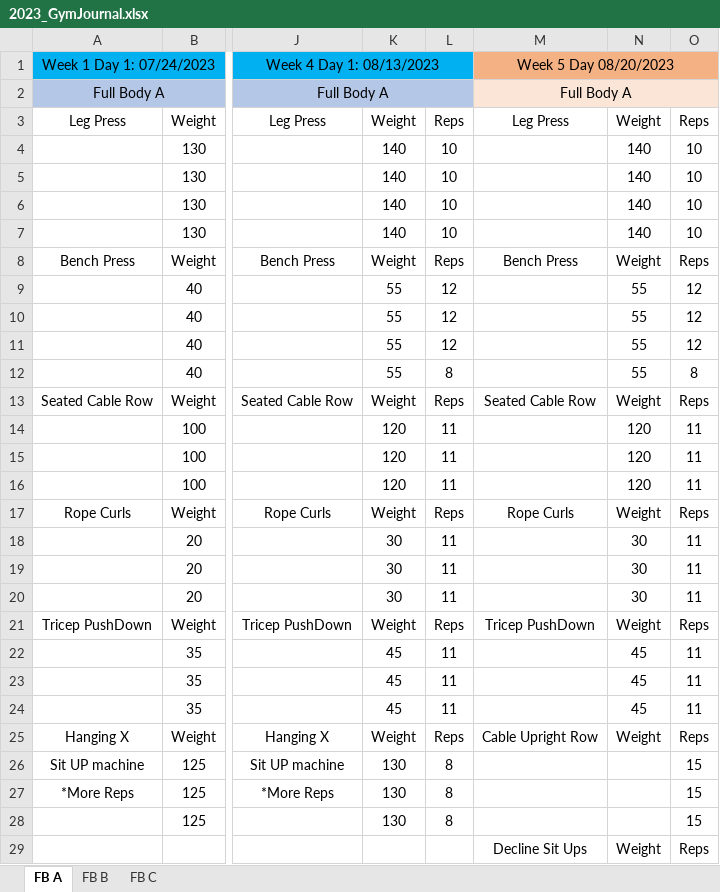
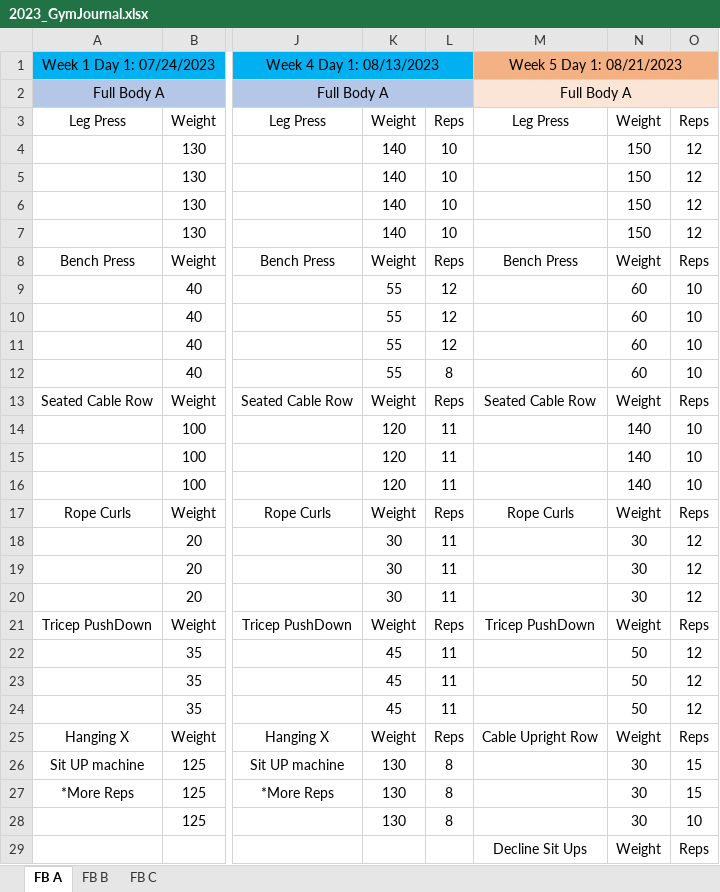
Before and after one commit to morganbo85/itstechtime, an Excel workbook: fitness/2023/08/2023_GymJournal.xlsx, sheet FB A, drawn as a sheet; only a part is shown, gaps mark what is left out; values as stored, in another font and other column widths than the file's, no borders; the diff covers the shown part only; the diff names each change by its address in the sheet, - before the commit and + after, or states it on an @@ line.

Commit message:
Updated Gym Journal

```diff
--- a/fitness/2023/08/2023_GymJournal.xlsx (sheet FB A)
+++ b/fitness/2023/08/2023_GymJournal.xlsx (sheet FB A)
-M1: Week 5 Day 08/20/2023
+M1: Week 5 Day 1: 08/21/2023
-N4:N7: 140
+N4:N7: 150
-O4:O7: 10
+O4:O7: 12
-N9:N12: 55
+N9:N12: 60
-O9:O11: 12
+O9:O11: 10
-O12: 8
+O12: 10
-N14:N16: 120
+N14:N16: 140
-O14:O16: 11
+O14:O16: 10
-O18:O20: 11
+O18:O20: 12
-N22:N24: 45
+N22:N24: 50
-O22:O24: 11
+O22:O24: 12
-N26:N28: (empty)
+N26:N28: 30
-O28: 15
+O28: 10
```
Also changed, not shown: 3 edited cells elsewhere in this sheet, sheet FB B.
